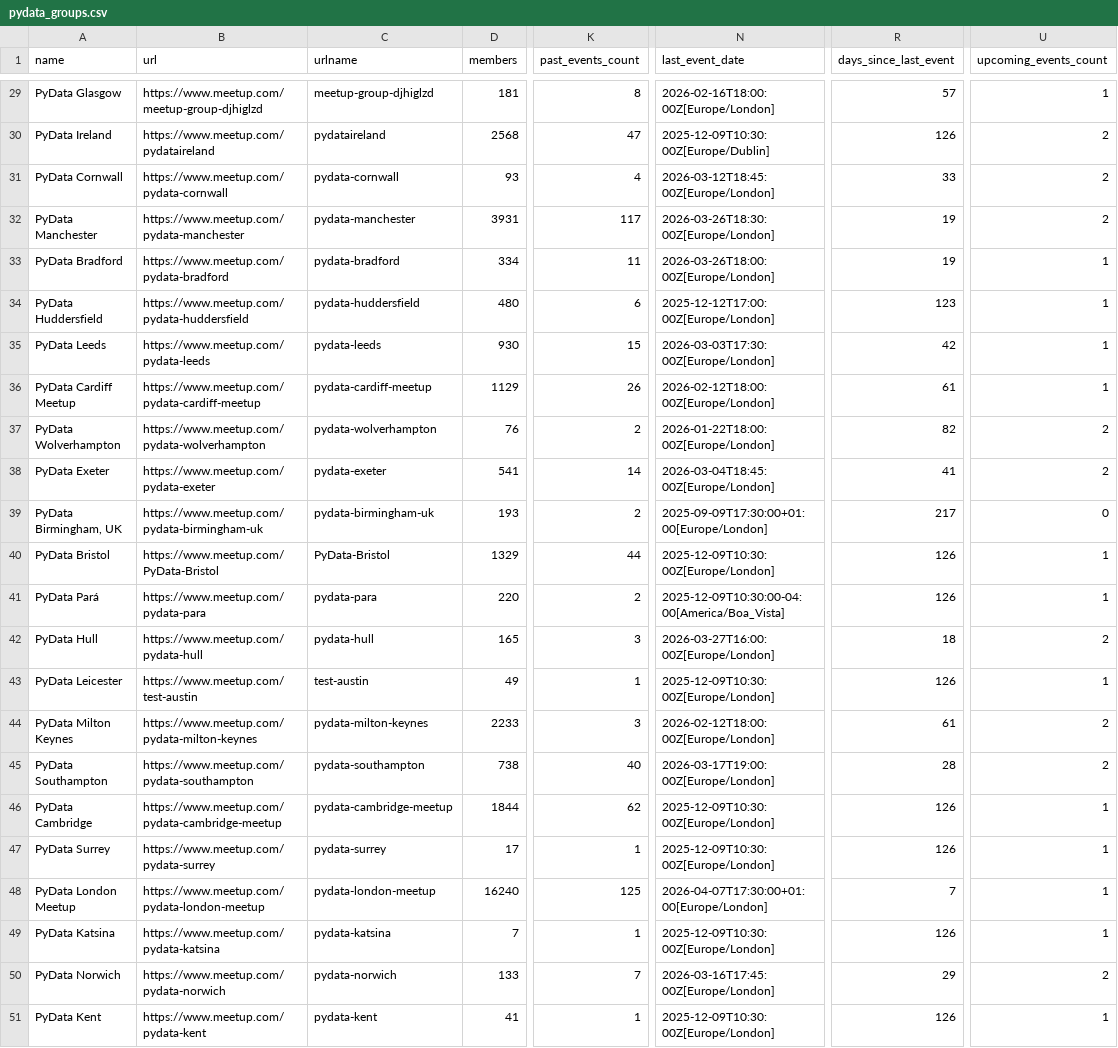
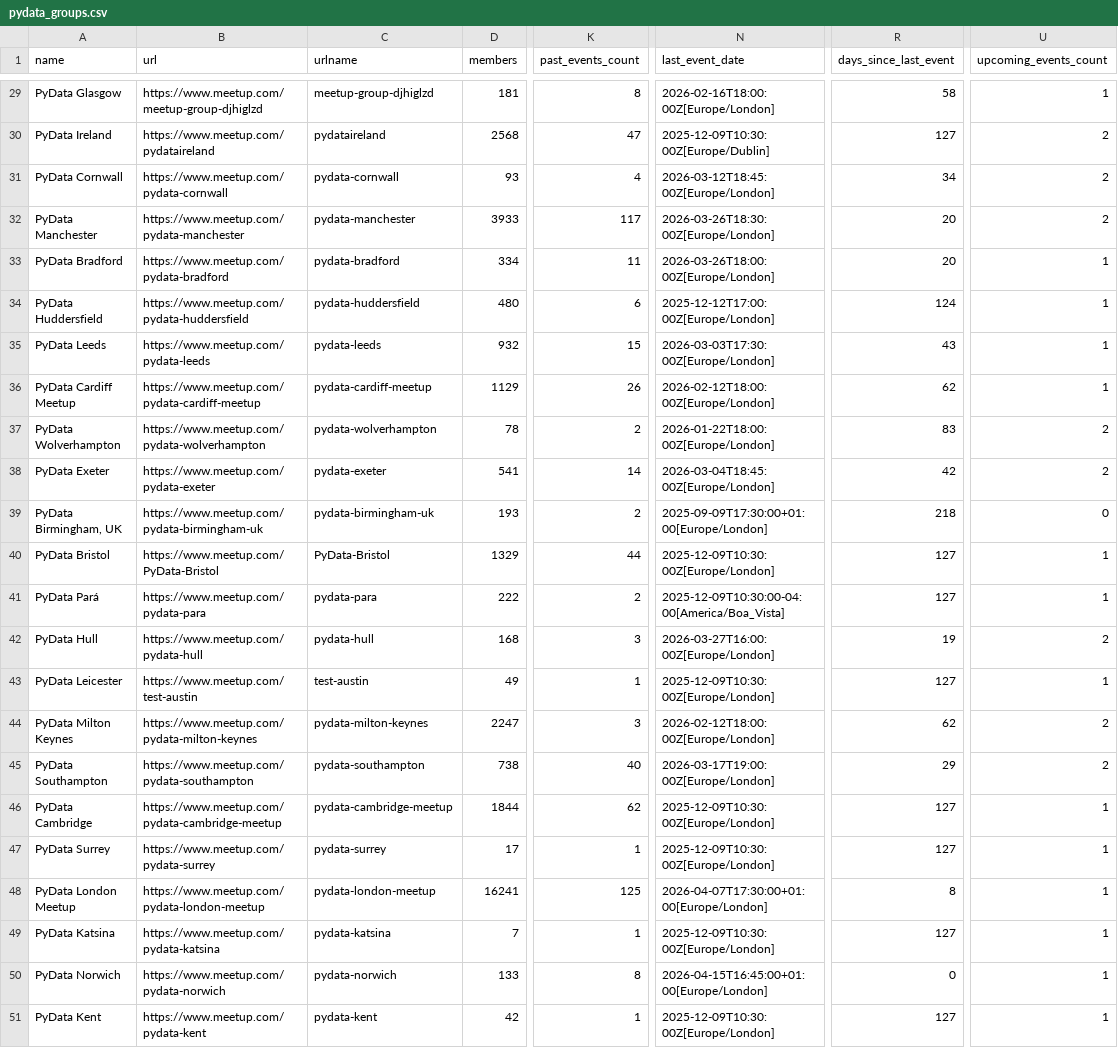
Before and after one commit to hevansDev/mapping-pydata, a CSV file: pydata_groups.csv, drawn as a sheet; only a part is shown, gaps mark what is left out; the diff covers the shown part only; the diff names each change by its address in the sheet, - before the commit and + after, or states it on an @@ line.

```diff
--- a/pydata_groups.csv
+++ b/pydata_groups.csv
-R29 (days_since_last_event): 57
+R29 (days_since_last_event): 58
-R30 (days_since_last_event): 126
+R30 (days_since_last_event): 127
-R31 (days_since_last_event): 33
+R31 (days_since_last_event): 34
-D32 (members): 3931
+D32 (members): 3933
-R32:R33 (days_since_last_event): 19
+R32:R33 (days_since_last_event): 20
-R34 (days_since_last_event): 123
+R34 (days_since_last_event): 124
-D35 (members): 930
+D35 (members): 932
-R35 (days_since_last_event): 42
+R35 (days_since_last_event): 43
-R36 (days_since_last_event): 61
+R36 (days_since_last_event): 62
-D37 (members): 76
+D37 (members): 78
-R37 (days_since_last_event): 82
+R37 (days_since_last_event): 83
-R38 (days_since_last_event): 41
+R38 (days_since_last_event): 42
-R39 (days_since_last_event): 217
+R39 (days_since_last_event): 218
-R40:R41 (days_since_last_event): 126
+R40:R41 (days_since_last_event): 127
-D41 (members): 220
+D41 (members): 222
-D42 (members): 165
+D42 (members): 168
-R42 (days_since_last_event): 18
+R42 (days_since_last_event): 19
-R43 (days_since_last_event): 126
+R43 (days_since_last_event): 127
-D44 (members): 2233
+D44 (members): 2247
-R44 (days_since_last_event): 61
+R44 (days_since_last_event): 62
-R45 (days_since_last_event): 28
+R45 (days_since_last_event): 29
-R46:R47 (days_since_last_event): 126
+R46:R47 (days_since_last_event): 127
-D48 (members): 16240
+D48 (members): 16241
-R48 (days_since_last_event): 7
+R48 (days_since_last_event): 8
-R49 (days_since_last_event): 126
+R49 (days_since_last_event): 127
-K50 (past_events_count): 7
+K50 (past_events_count): 8
-N50 (last_event_date): 2026-03-16T17:45:00Z[Europe/London]
+N50 (last_event_date): 2026-04-15T16:45:00+01:00[Europe/London]
-R50 (days_since_last_event): 29
+R50 (days_since_last_event): 0
-U50 (upcoming_events_count): 2
+U50 (upcoming_events_count): 1
-D51 (members): 41
+D51 (members): 42
-R51 (days_since_last_event): 126
+R51 (days_since_last_event): 127
```
Also changed, not shown: 147 edited cells elsewhere in this file, 5 other files.
